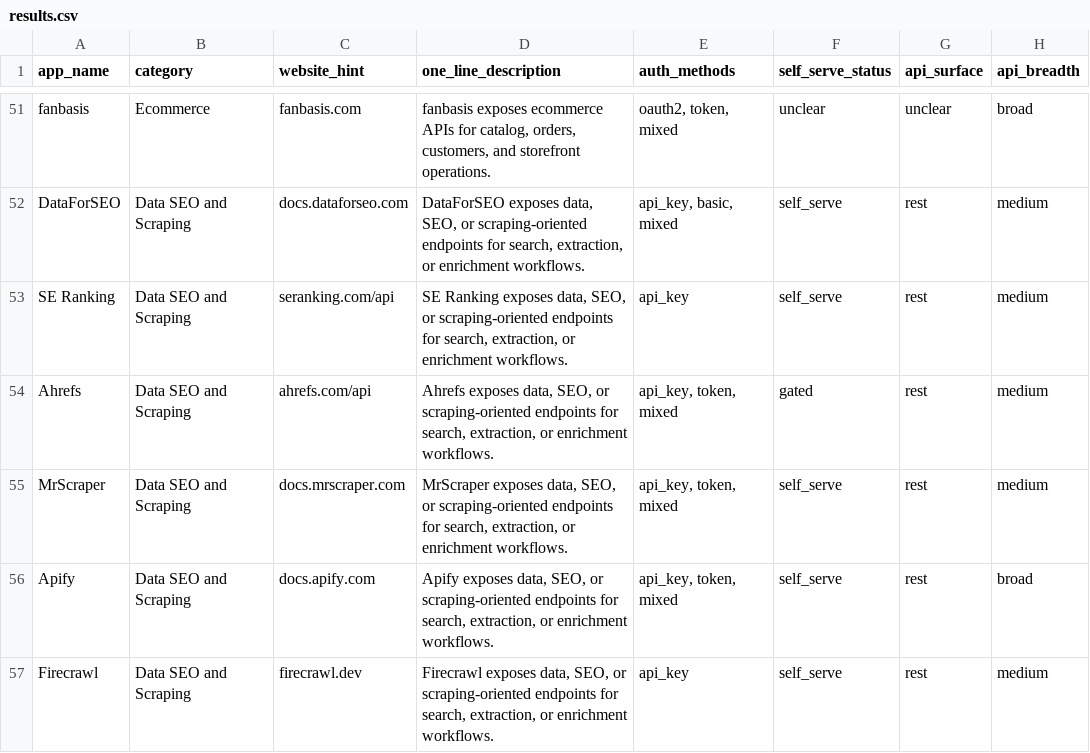
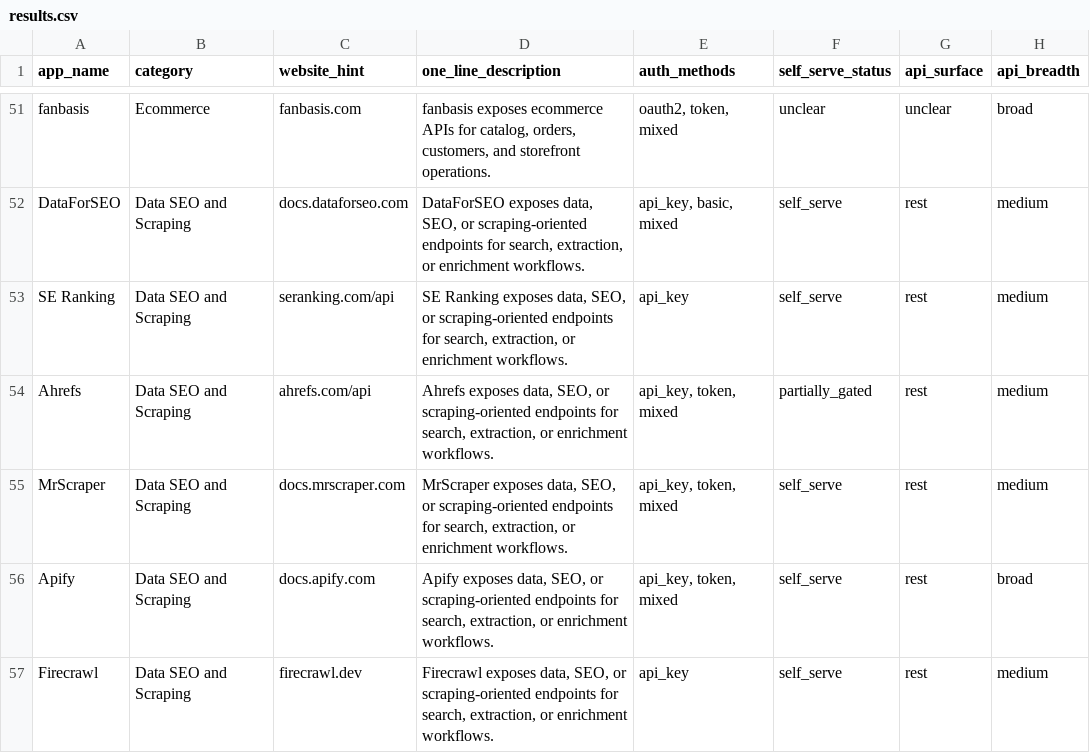
Before and after one commit to pranshu3125/Research-Agent-for-agentic-Tools, a CSV file: data/results.csv, drawn as a sheet; only a part is shown, gaps mark what is left out; the diff covers the shown part only; the diff names each change by its address in the sheet, - before the commit and + after, or states it on an @@ line.

```diff
--- a/data/results.csv
+++ b/data/results.csv
-F54 (self_serve_status): gated
+F54 (self_serve_status): partially_gated
```
Also changed, not shown: 33 edited cells elsewhere in this file, 28 other files.
